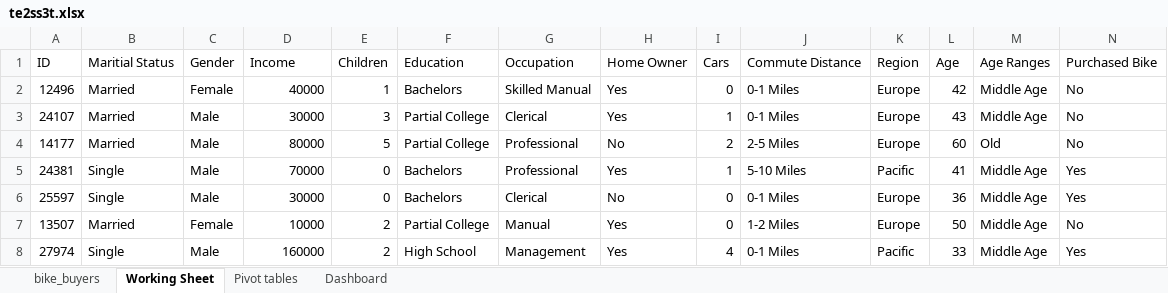
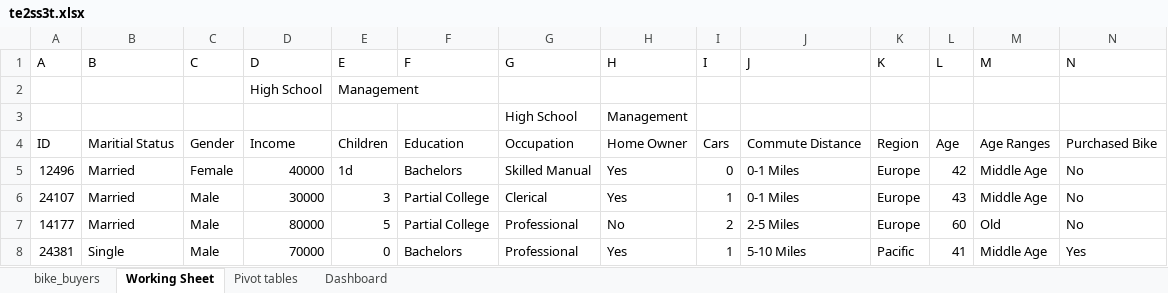
Before and after one commit to aehrath/my_test_apps, an Excel workbook: test_data/te2ss3t.xlsx, sheet Working Sheet, drawn as a sheet; only a part is shown; the shorter side is filled out with more unchanged rows; values as stored, in another font and other column widths than the file's, no borders; addresses are those after the commit; the diff names each change by its address in the sheet, - before the commit and + after, or states it on an @@ line.

```diff
--- a/test_data/te2ss3t.xlsx (sheet Working Sheet)
+++ b/test_data/te2ss3t.xlsx (sheet Working Sheet)
+row 1: A | B | C | D | E | F | G | H | I | J | K | L | M | N
+row 2:  |  |  | High School | Management
+row 3:  |  |  |  |  |  | High School | Management
-E5: 1
+E5: 1d
```
Also changed, not shown: sheet Dashboard, sheet Pivot tables, sheet bike_buyers.
